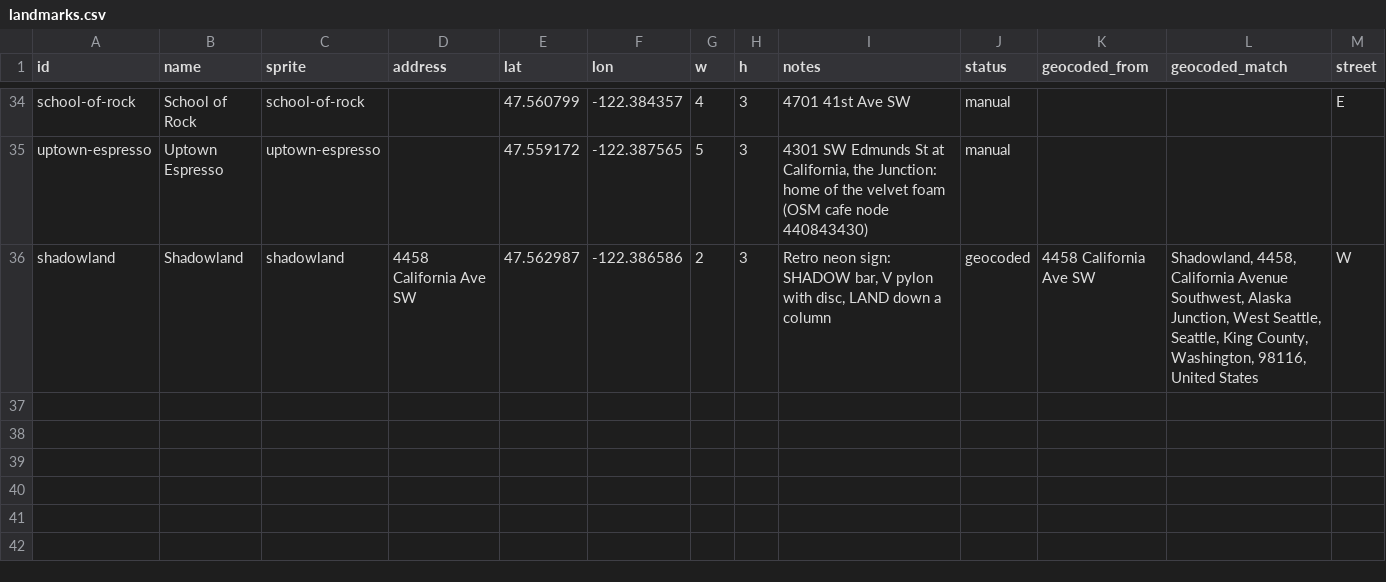
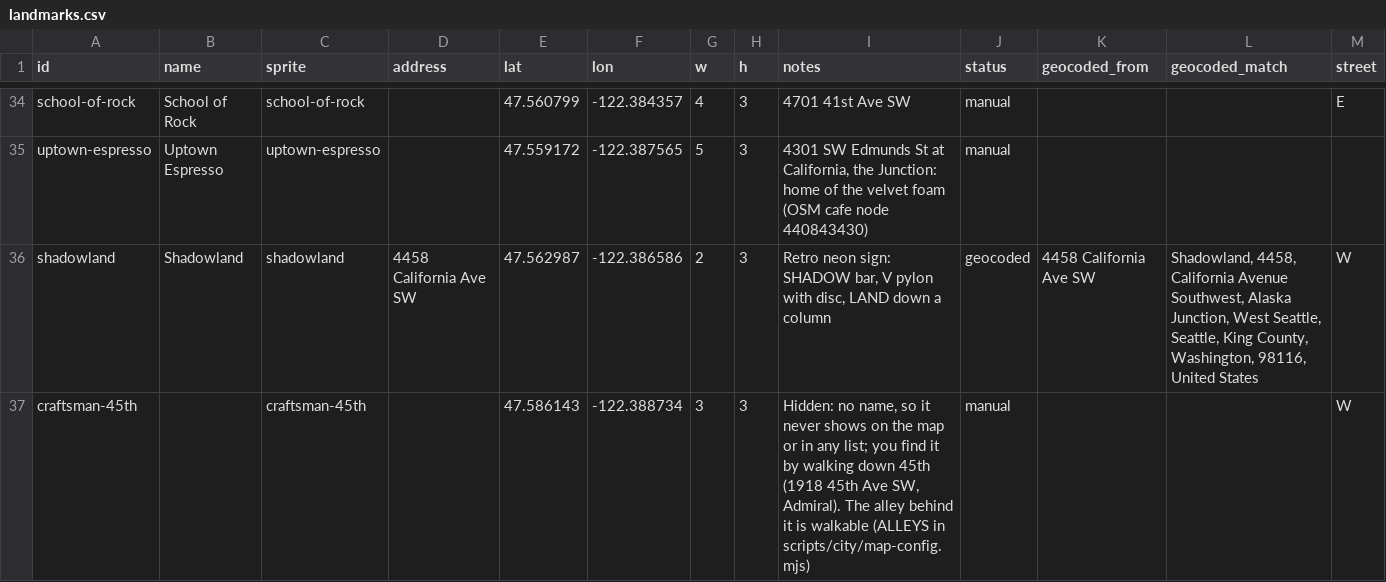
Before and after one commit to gardeninsound/map, a CSV file: content/landmarks.csv, drawn as a sheet; only a part is shown, gaps mark what is left out; the diff names each change by its address in the sheet, - before the commit and + after, or states it on an @@ line.

```diff
--- a/content/landmarks.csv
+++ b/content/landmarks.csv
+row 37: craftsman-45th |  | craftsman-45th |  | 47.586143 | -122.388734 | 3 | 3 | Hidden: no name, so it never shows on the map or in any list; you find it by walking down 45th (1918 45th Ave SW, Admiral). The alley behind it is walkable (ALLEYS in scripts/city/map-config.mjs) | manual |  |  | W
```
Also changed, not shown: 14 other files.
